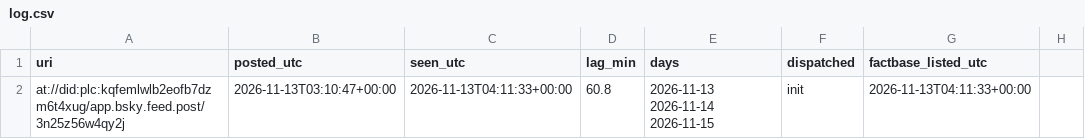
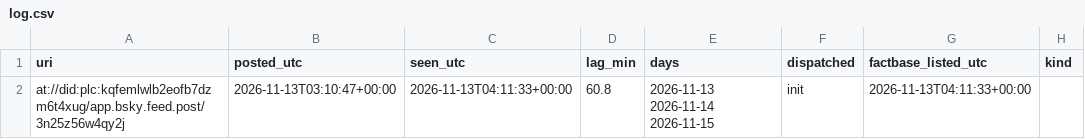
Before and after one commit to su198-hub/wh-schedule-watch, a CSV file: log.csv, drawn as a sheet; the diff names each change by its address in the sheet, - before the commit and + after, or states it on an @@ line.

```diff
--- a/log.csv
+++ b/log.csv
-H1: (empty)
+H1: kind
```
